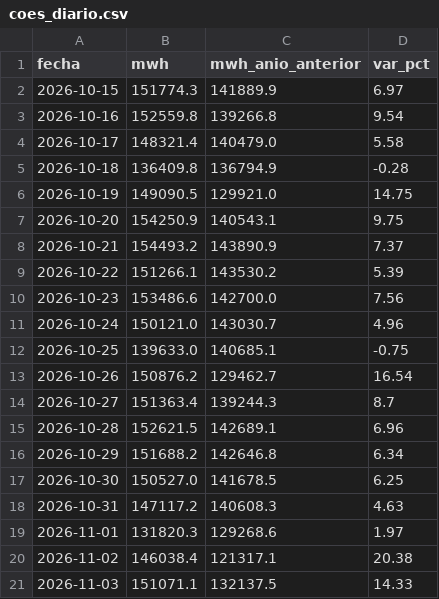
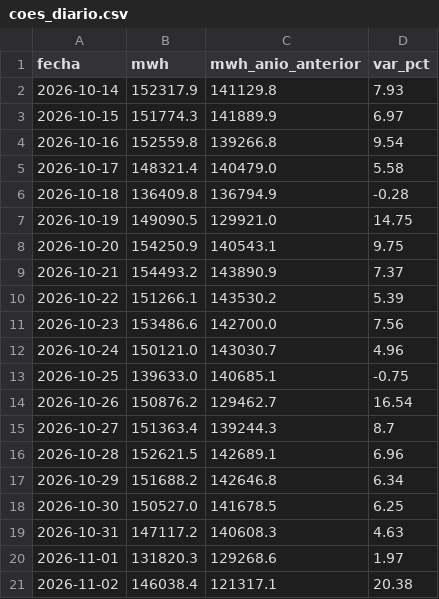
Before and after one commit to MarciaShapiama/iapn-inei, a CSV file: data/coes_diario.csv, drawn as a sheet.

```diff
--- a/data/coes_diario.csv
+++ b/data/coes_diario.csv
@@ -1,2 +1,3 @@
 fecha,mwh,mwh_anio_anterior,var_pct
+2026-10-14,152317.9,141129.8,7.93
 2026-10-15,151774.3,141889.9,6.97
@@ -20,2 +21 @@ fecha,mwh,mwh_anio_anterior,var_pct
 2026-11-02,146038.4,121317.1,20.38
-2026-11-03,151071.1,132137.5,14.33
```
Also changed, not shown: data/normales/lluvia_diaria.csv, 19 other files.
